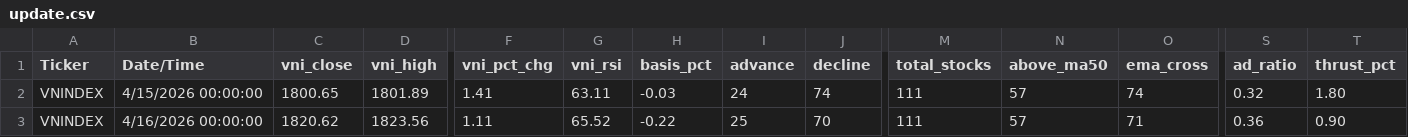
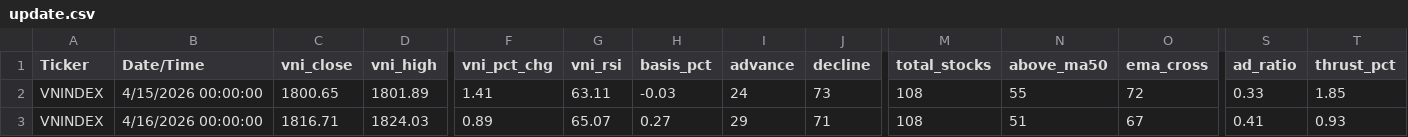
Before and after one commit to gmdauminhtoan-sys/vn-fear-greed, a CSV file: csv/update.csv, drawn as a sheet; only a part is shown, gaps mark what is left out; the diff covers the shown part only; the diff names each change by its address in the sheet, - before the commit and + after, or states it on an @@ line.

Commit message:
update: market data 2026-16-Thu 04

```diff
--- a/csv/update.csv
+++ b/csv/update.csv
-J2 (decline): 74
+J2 (decline): 73
-M2:M3 (total_stocks): 111
+M2:M3 (total_stocks): 108
-N2 (above_ma50): 57
+N2 (above_ma50): 55
-O2 (ema_cross): 74
+O2 (ema_cross): 72
-S2 (ad_ratio): 0.32
+S2 (ad_ratio): 0.33
-T2 (thrust_pct): 1.80
+T2 (thrust_pct): 1.85
-C3 (vni_close): 1820.62
+C3 (vni_close): 1816.71
-D3 (vni_high): 1823.56
+D3 (vni_high): 1824.03
-F3 (vni_pct_chg): 1.11
+F3 (vni_pct_chg): 0.89
-G3 (vni_rsi): 65.52
+G3 (vni_rsi): 65.07
-H3 (basis_pct): -0.22
+H3 (basis_pct): 0.27
-I3 (advance): 25
+I3 (advance): 29
-J3 (decline): 70
+J3 (decline): 71
-N3 (above_ma50): 57
+N3 (above_ma50): 51
-O3 (ema_cross): 71
+O3 (ema_cross): 67
-S3 (ad_ratio): 0.36
+S3 (ad_ratio): 0.41
-T3 (thrust_pct): 0.90
+T3 (thrust_pct): 0.93
```
Also changed, not shown: 2 edited cells elsewhere in this file.
